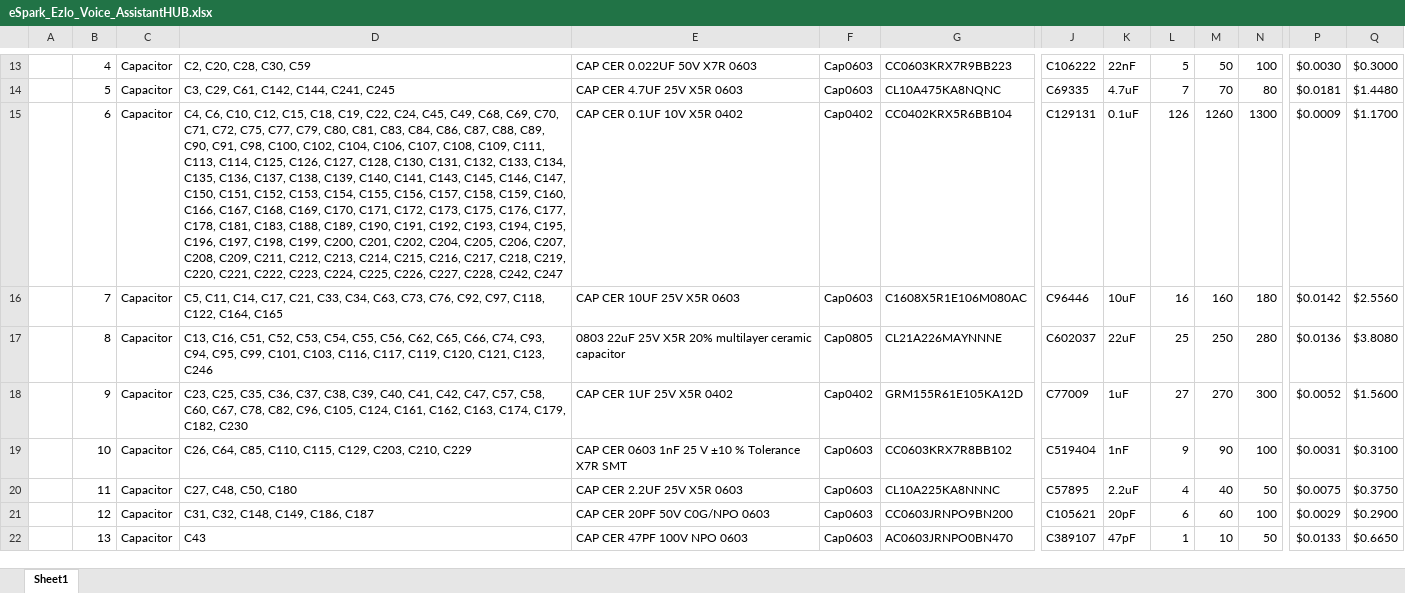
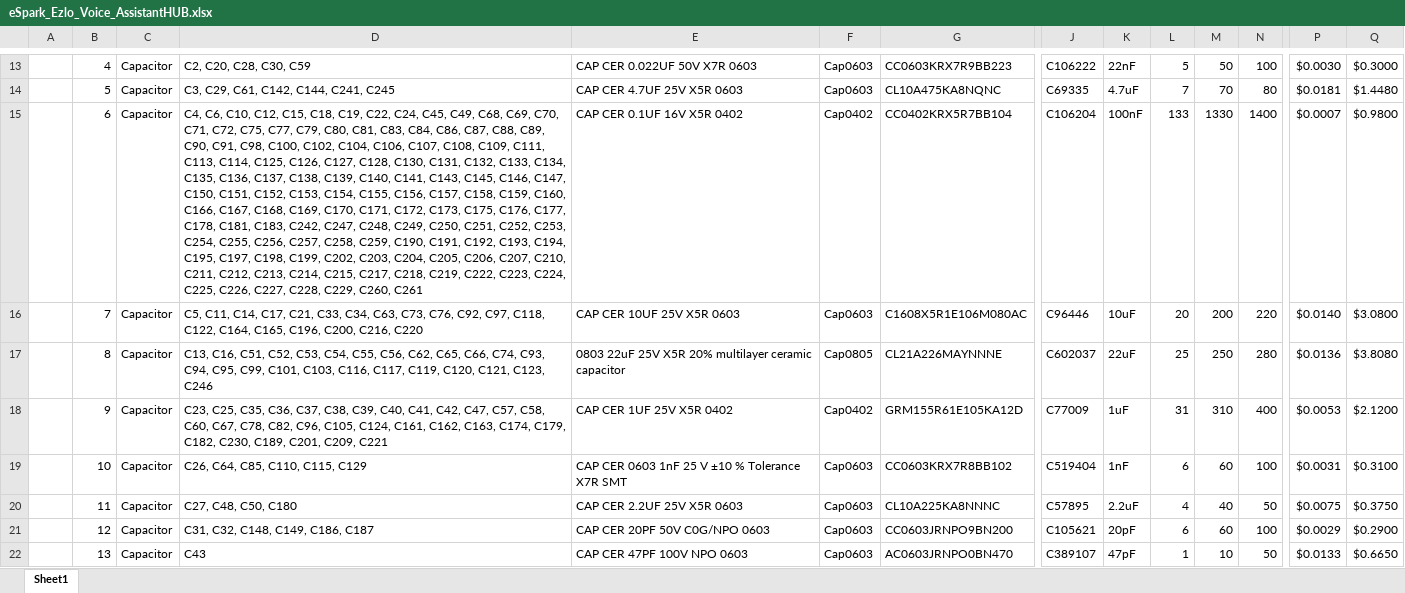
Before and after one commit to eSpark-Backup/ezlo-voiceassistant, an Excel workbook: Deliverables/HUB/BOM/eSpark_Ezlo_Voice_AssistantHUB.xlsx, sheet Sheet1, drawn as a sheet; only a part is shown, gaps mark what is left out; values as stored, in another font and other column widths than the file's, no cell formats; charts and pictures not drawn; the diff covers the shown part only; the diff names each change by its address in the sheet, - before the commit and + after, or states it on an @@ line.

```diff
--- a/Deliverables/HUB/BOM/eSpark_Ezlo_Voice_AssistantHUB.xlsx (sheet Sheet1)
+++ b/Deliverables/HUB/BOM/eSpark_Ezlo_Voice_AssistantHUB.xlsx (sheet Sheet1)
-D15: …C181, C183, C188, C189, C190, C191, C192, C193, C194, C195, C196, C197, C198, C199, C200, C201, C202, C204, C205, C206, C207, C208, C209, C211, C212, C213, C214, C215, C216, C217, C218, C219, C220, C221, C222, C223, C224, C225, C226, C227, C228, C242, C247
+D15: …C181, C183, C242, C247, C248, C249, C250, C251, C252, C253, C254, C255, C256, C257, C258, C259, C190, C191, C192, C193, C194, C195, C197, C198, C199, C202, C203, C204, C205, C206, C207, C210, C211, C212, C213, C214, C215, C217, C218, C219, C222, C223, C224, C225, C226, C227, C228, C229, C260, C261
-E15: CAP CER 0.1UF 10V X5R 0402
+E15: CAP CER 0.1UF 16V X5R 0402
-G15: CC0402KRX5R6BB104
+G15: CC0402KRX5R7BB104
-J15: C129131
+J15: C106204
-K15: 0.1uF
+K15: 100nF
-L15: 126
+L15: 133
-M15: 1260
+M15: 1330
-N15: 1300
+N15: 1400
-P15: $0.0009
+P15: $0.0007
-Q15: $1.1700
+Q15: $0.9800
-D16: …C122, C164, C165
+D16: …C122, C164, C165, C196, C200, C216, C220
-L16: 16
+L16: 20
-M16: 160
+M16: 200
-N16: 180
+N16: 220
-P16: $0.0142
+P16: $0.0140
-Q16: $2.5560
+Q16: $3.0800
-D18: …C179, C182, C230
+D18: …C179, C182, C230, C189, C201, C209, C221
-L18: 27
+L18: 31
-M18: 270
+M18: 310
-N18: 300
+N18: 400
-P18: $0.0052
+P18: $0.0053
-Q18: $1.5600
+Q18: $2.1200
-D19: C26, C64, C85, C110, C115, C129, C203, C210, C229
+D19: C26, C64, C85, C110, C115, C129
-L19: 9
+L19: 6
-M19: 90
+M19: 60
```
Also changed, not shown: 6 added rows, 4 removed rows and 974 edited cells elsewhere in this sheet, cell formats, Deliverables/HUB/BOM/Client_BOM_Ezlo_Voice_AssistantHUB.xlsx.
